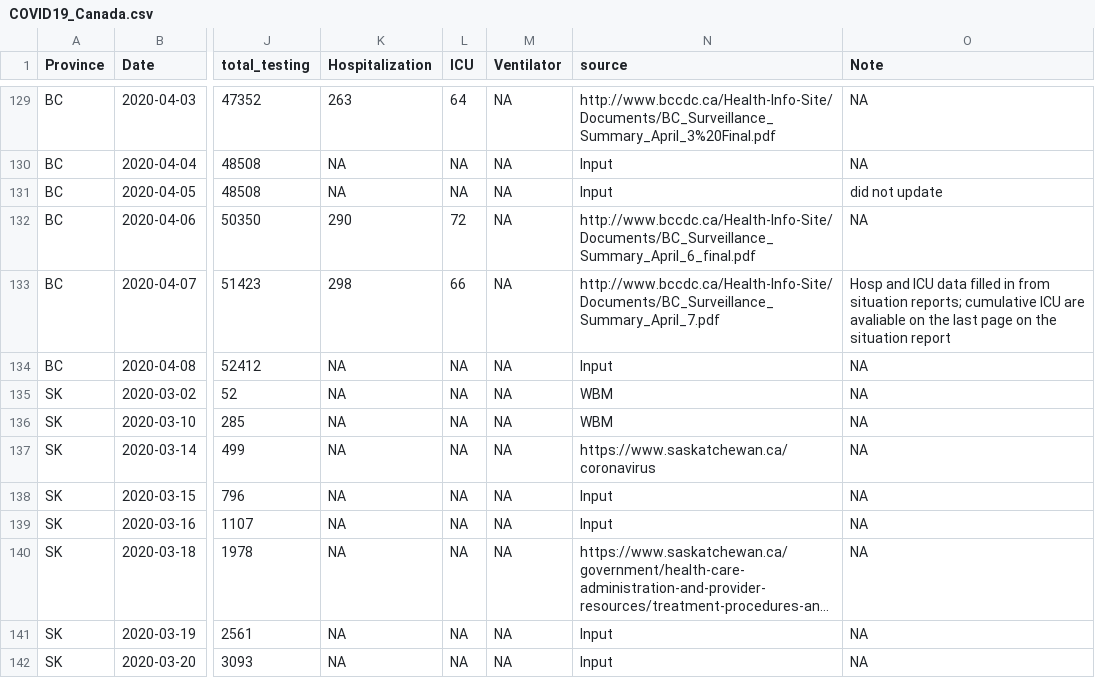
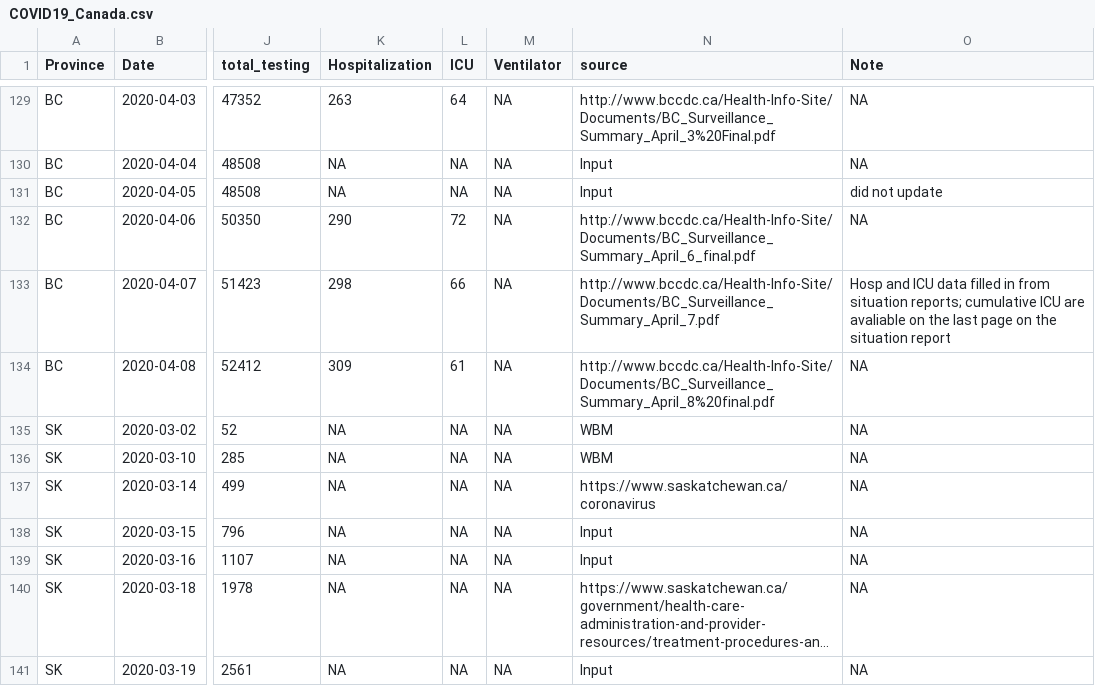
Before and after one commit to wzmli/COVID19-Canada, a CSV file: COVID19_Canada.csv, drawn as a sheet; only a part is shown, gaps mark what is left out; the shorter side is filled out with more unchanged rows; long unchanged cells end in …; the diff names each change by its address in the sheet, - before the commit and + after, or states it on an @@ line.

```diff
--- a/COVID19_Canada.csv
+++ b/COVID19_Canada.csv
-K134 (Hospitalization): NA
+K134 (Hospitalization): 309
-L134 (ICU): NA
+L134 (ICU): 61
-N134 (source): Input
+N134 (source): http://www.bccdc.ca/Health-Info-Site/Documents/BC_Surveillance_Summary_April_8%20final.pdf
```
Also changed, not shown: git_push/clean.Rout.csv, 2 other files.
